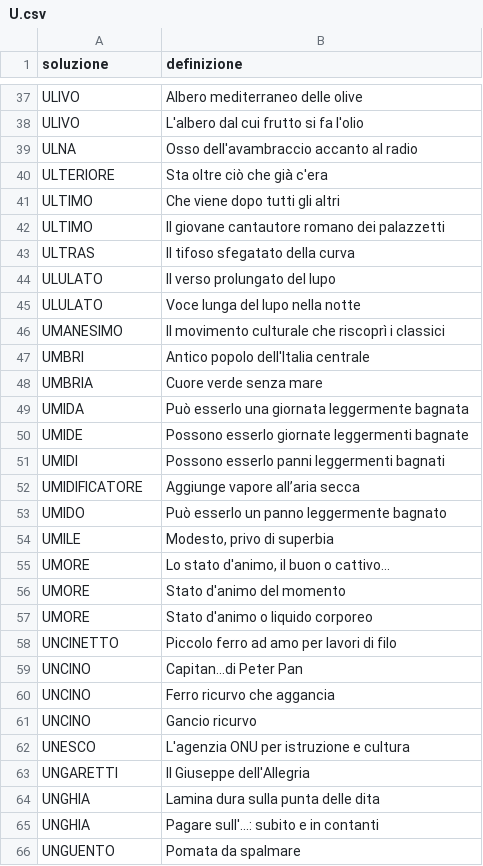
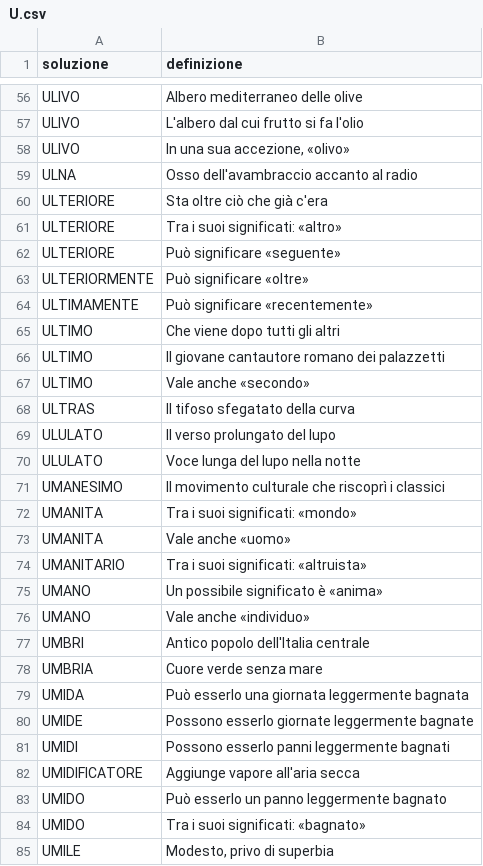
Before and after one commit to agea/cruciverba, a CSV file: voci/U.csv, drawn as a sheet; only a part is shown, gaps mark what is left out; the shorter side is filled out with more unchanged rows; the diff covers the shown part only.

Commit message:
:bento: voci

```diff
--- a/voci/U.csv
+++ b/voci/U.csv
@@ -38,6 +57,12 @@ ULIVO,Albero mediterraneo delle olive
 ULIVO,L'albero dal cui frutto si fa l'olio
+ULIVO,"In una sua accezione, «olivo»"
 ULNA,Osso dell'avambraccio accanto al radio
 ULTERIORE,Sta oltre ciò che già c'era
+ULTERIORE,Tra i suoi significati: «altro»
+ULTERIORE,Può significare «seguente»
+ULTERIORMENTE,Può significare «oltre»
+ULTIMAMENTE,Può significare «recentemente»
 ULTIMO,Che viene dopo tutti gli altri
 ULTIMO,Il giovane cantautore romano dei palazzetti
+ULTIMO,Vale anche «secondo»
 ULTRAS,Il tifoso sfegatato della curva
@@ -46,2 +71,7 @@ ULULATO,Voce lunga del lupo nella notte
 UMANESIMO,Il movimento culturale che riscoprì i classici
+UMANITA,Tra i suoi significati: «mondo»
+UMANITA,Vale anche «uomo»
+UMANITARIO,Tra i suoi significati: «altruista»
+UMANO,Un possibile significato è «anima»
+UMANO,Vale anche «individuo»
 UMBRI,Antico popolo dell'Italia centrale
@@ -49,6 +79,7 @@ UMBRIA,Cuore verde senza mare
 UMIDA,Può esserlo una giornata leggermente bagnata
-UMIDE,Possono esserlo giornate leggermenti bagnate
-UMIDI,Possono esserlo panni leggermenti bagnati
-UMIDIFICATORE,Aggiunge vapore all’aria secca
+UMIDE,Possono esserlo giornate leggermente bagnate
+UMIDI,Possono esserlo panni leggermente bagnati
+UMIDIFICATORE,Aggiunge vapore all'aria secca
 UMIDO,Può esserlo un panno leggermente bagnato
+UMIDO,Tra i suoi significati: «bagnato»
 UMILE,"Modesto, privo di superbia"
```
Also changed, not shown: 80 added rows and 4 edited cells elsewhere in this file, voci/H.csv, voci/J.csv, 23 other files.
